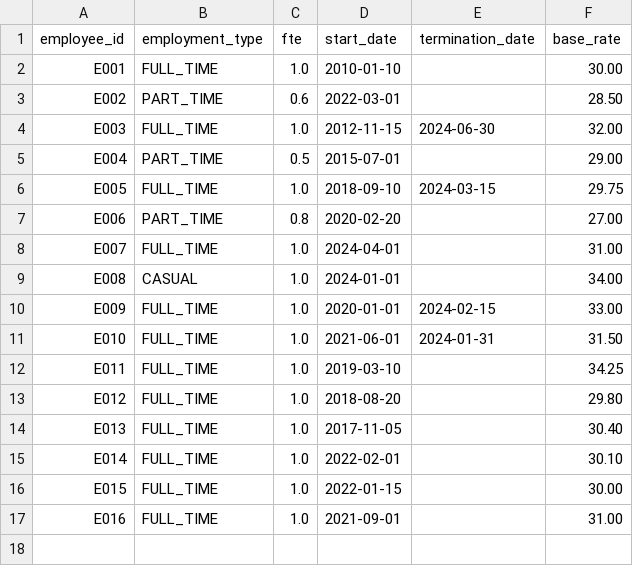
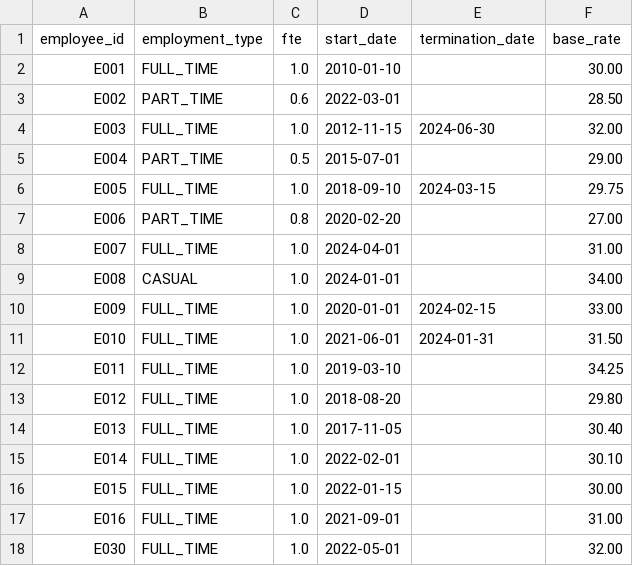
Before and after one commit to dcrops/payroll-diagnostics-engine, a CSV file: data/sample/employees.csv, drawn as a sheet; the diff names each change by its address in the sheet, - before the commit and + after, or states it on an @@ line.

```diff
--- a/data/sample/employees.csv
+++ b/data/sample/employees.csv
+row 18: E030 | FULL_TIME | 1.0 | 2022-05-01 |  | 32.00
```
Also changed, not shown: data/sample/leave_ledger.csv, 8 other files.
